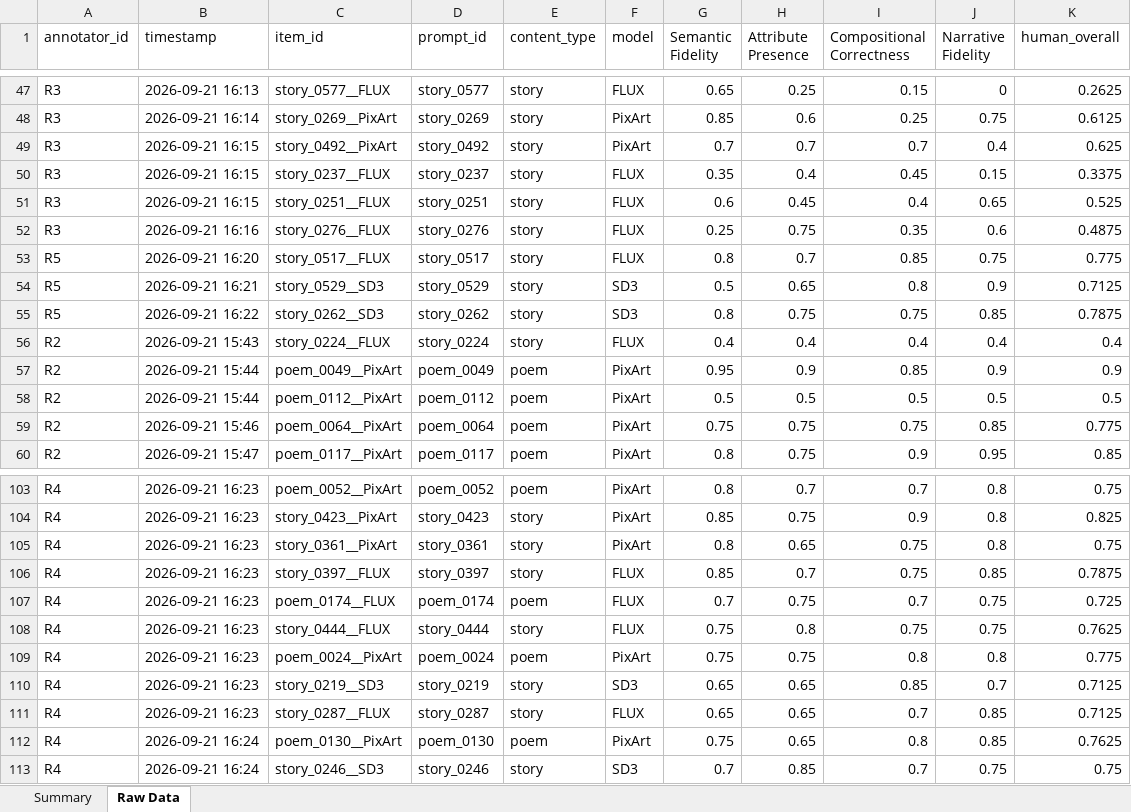
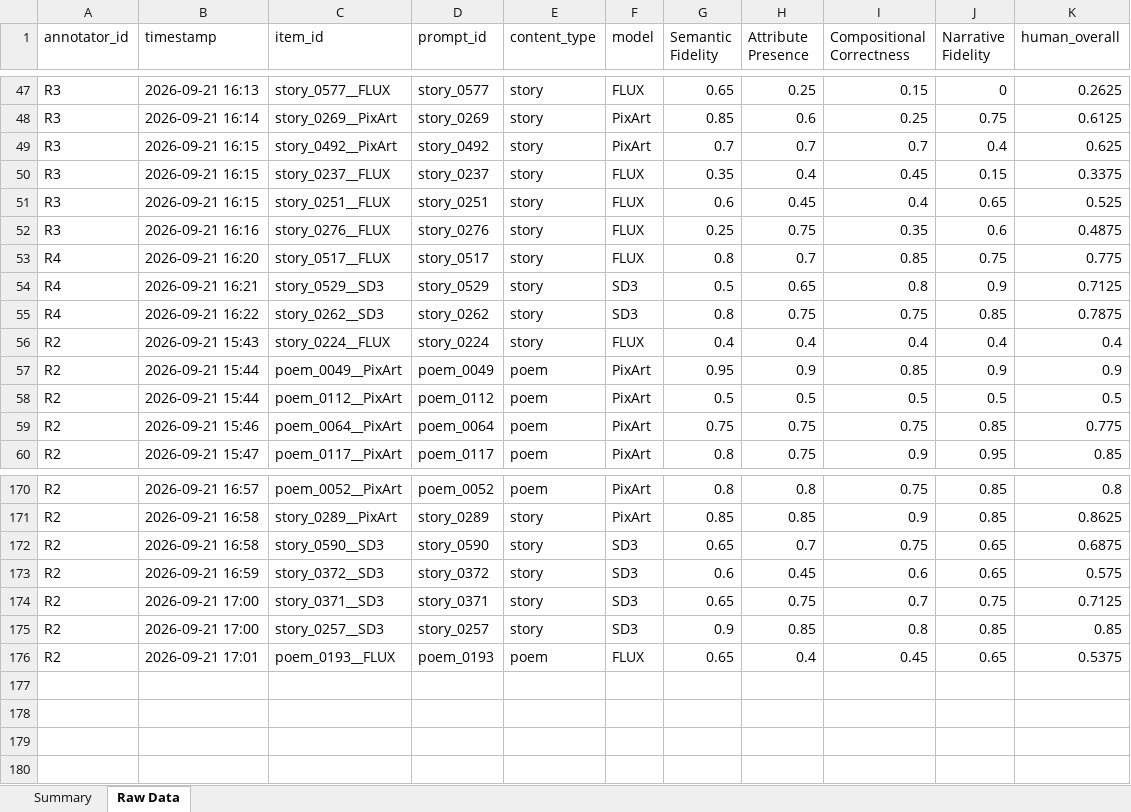
Before and after one commit to walreax/akshat_ICLR, an Excel workbook: data/results/rics.xlsx, sheet Raw Data, drawn as a sheet; only a part is shown, gaps mark what is left out; values as stored, in another font and other column widths than the file's, no borders; removed rows and columns are numbered as before the commit, all else as after; the diff covers the shown part only; the diff names each change by its address in the sheet, - before the commit and + after, or states it on an @@ line.

```diff
--- a/data/results/rics.xlsx (sheet Raw Data)
+++ b/data/results/rics.xlsx (sheet Raw Data)
-A53:A55 (annotator_id): R5
+A53:A55 (annotator_id): R4
-A170:A171 (annotator_id): R4
+A170:A171 (annotator_id): R2
-B170 (timestamp): 2026-09-21 16:23
+B170 (timestamp): 2026-09-21 16:57
-H170 (Attribute Presence): 0.7
+H170 (Attribute Presence): 0.8
-I170 (Compositional Correctness): 0.7
+I170 (Compositional Correctness): 0.75
-J170:J171 (Narrative Fidelity): 0.8
+J170:J171 (Narrative Fidelity): 0.85
-K170 (human_overall): 0.75
+K170 (human_overall): 0.8
-B171 (timestamp): 2026-09-21 16:23
+B171 (timestamp): 2026-09-21 16:58
-C171 (item_id): story_0423__PixArt
+C171 (item_id): story_0289__PixArt
-D171 (prompt_id): story_0423
+D171 (prompt_id): story_0289
-H171 (Attribute Presence): 0.75
+H171 (Attribute Presence): 0.85
-K171 (human_overall): 0.825
+K171 (human_overall): 0.8625
-row 105: R4 | 2026-09-21 16:23 | story_0361__PixArt | story_0361 | story | PixArt | 0.8 | 0.65 | 0.75 | 0.8 | 0.75
-row 106: R4 | 2026-09-21 16:23 | story_0397__FLUX | story_0397 | story | FLUX | 0.85 | 0.7 | 0.75 | 0.85 | 0.7875
-row 107: R4 | 2026-09-21 16:23 | poem_0174__FLUX | poem_0174 | poem | FLUX | 0.7 | 0.75 | 0.7 | 0.75 | 0.725
-row 108: R4 | 2026-09-21 16:23 | story_0444__FLUX | story_0444 | story | FLUX | 0.75 | 0.8 | 0.75 | 0.75 | 0.7625
-row 109: R4 | 2026-09-21 16:23 | poem_0024__PixArt | poem_0024 | poem | PixArt | 0.75 | 0.75 | 0.8 | 0.8 | 0.775
+row 172: R2 | 2026-09-21 16:58 | story_0590__SD3 | story_0590 | story | SD3 | 0.65 | 0.7 | 0.75 | 0.65 | 0.6875
+row 173: R2 | 2026-09-21 16:59 | story_0372__SD3 | story_0372 | story | SD3 | 0.6 | 0.45 | 0.6 | 0.65 | 0.575
-A174 (annotator_id): R4
+A174 (annotator_id): R2
-B174 (timestamp): 2026-09-21 16:23
+B174 (timestamp): 2026-09-21 17:00
-C174 (item_id): story_0219__SD3
+C174 (item_id): story_0371__SD3
-D174 (prompt_id): story_0219
+D174 (prompt_id): story_0371
-H174 (Attribute Presence): 0.65
+H174 (Attribute Presence): 0.75
-I174 (Compositional Correctness): 0.85
+I174 (Compositional Correctness): 0.7
-J174 (Narrative Fidelity): 0.7
+J174 (Narrative Fidelity): 0.75
-row 111: R4 | 2026-09-21 16:23 | story_0287__FLUX | story_0287 | story | FLUX | 0.65 | 0.65 | 0.7 | 0.85 | 0.7125
-row 112: R4 | 2026-09-21 16:24 | poem_0130__PixArt | poem_0130 | poem | PixArt | 0.75 | 0.65 | 0.8 | 0.85 | 0.7625
-row 113: R4 | 2026-09-21 16:24 | story_0246__SD3 | story_0246 | story | SD3 | 0.7 | 0.85 | 0.7 | 0.75 | 0.75
+row 175: R2 | 2026-09-21 17:00 | story_0257__SD3 | story_0257 | story | SD3 | 0.9 | 0.85 | 0.8 | 0.85 | 0.85
+row 176: R2 | 2026-09-21 17:01 | poem_0193__FLUX | poem_0193 | poem | FLUX | 0.65 | 0.4 | 0.45 | 0.65 | 0.5375
```
Also changed, not shown: 68 added rows, 1 removed row and 6 edited cells elsewhere in this sheet, sheet Summary, 2 other files.
